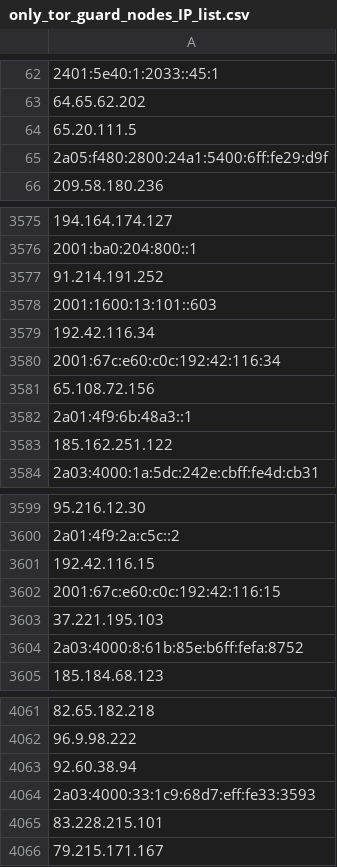
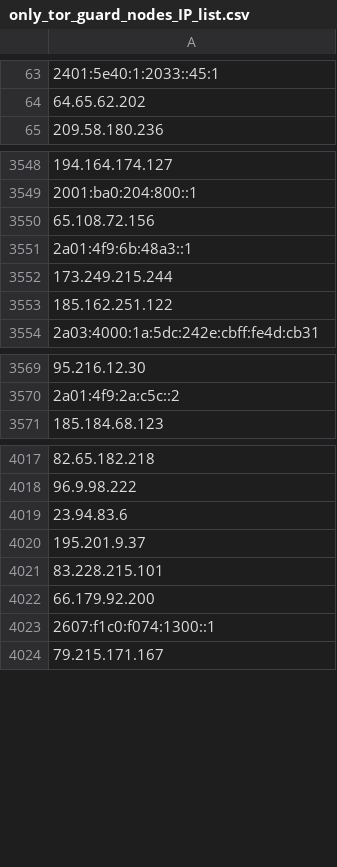
Before and after one commit to hamzajazib/awesome-lists, a CSV file: Lists/TOR/only_tor_guard_nodes_IP_list.csv, drawn as a sheet; only a part is shown, gaps mark what is left out; removed rows and columns are numbered as before the commit, all else as after; the diff covers the shown part only; the diff names each change by its address in the sheet, - before the commit and + after, or states it on an @@ line.

```diff
--- a/Lists/TOR/only_tor_guard_nodes_IP_list.csv
+++ b/Lists/TOR/only_tor_guard_nodes_IP_list.csv
-row 64: 65.20.111.5
-row 65: 2a05:f480:2800:24a1:5400:6ff:fe29:d9f
-A3550: 91.214.191.252
+A3550: 65.108.72.156
-A3551: 2001:1600:13:101::603
+A3551: 2a01:4f9:6b:48a3::1
-A3552: 192.42.116.34
+A3552: 173.249.215.244
-row 3580: 2001:67c:e60:c0c:192:42:116:34
-row 3581: 65.108.72.156
-row 3582: 2a01:4f9:6b:48a3::1
-row 3601: 192.42.116.15
-row 3602: 2001:67c:e60:c0c:192:42:116:15
-row 3603: 37.221.195.103
-row 3604: 2a03:4000:8:61b:85e:b6ff:fefa:8752
-A4019: 92.60.38.94
+A4019: 23.94.83.6
-A4020: 2a03:4000:33:1c9:68d7:eff:fe33:3593
+A4020: 195.201.9.37
+row 4022: 66.179.92.200
+row 4023: 2607:f1c0:f074:1300::1
```
Also changed, not shown: 60 added rows and 95 removed rows elsewhere in this file, Lists/TOR/only_tor_exit_nodes_IP_list.csv, 1 other file.
